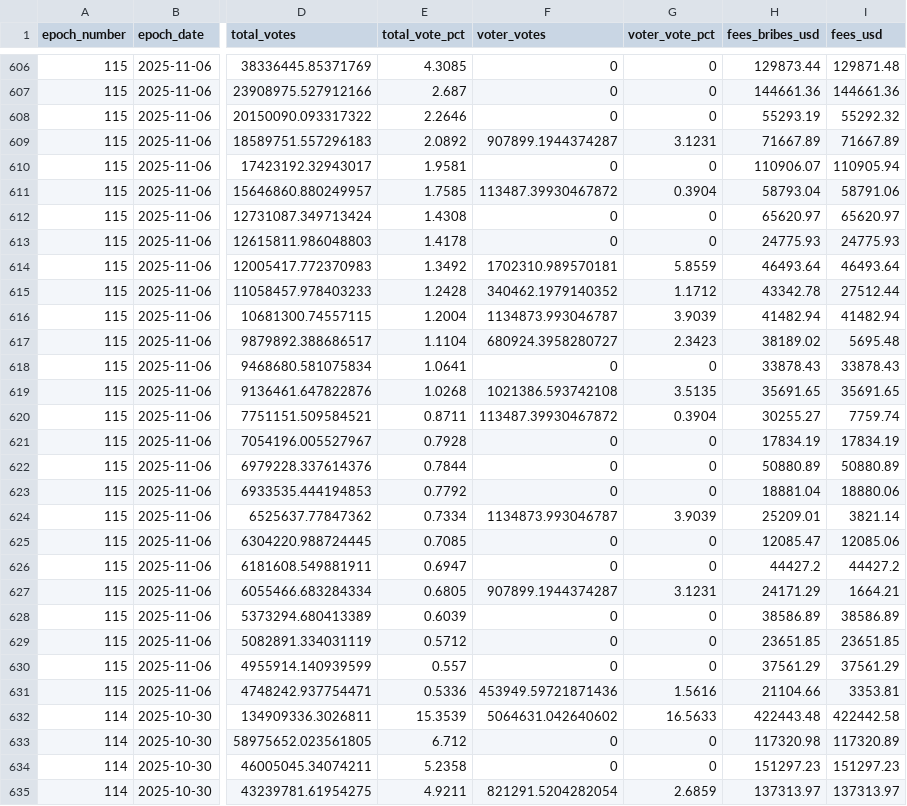
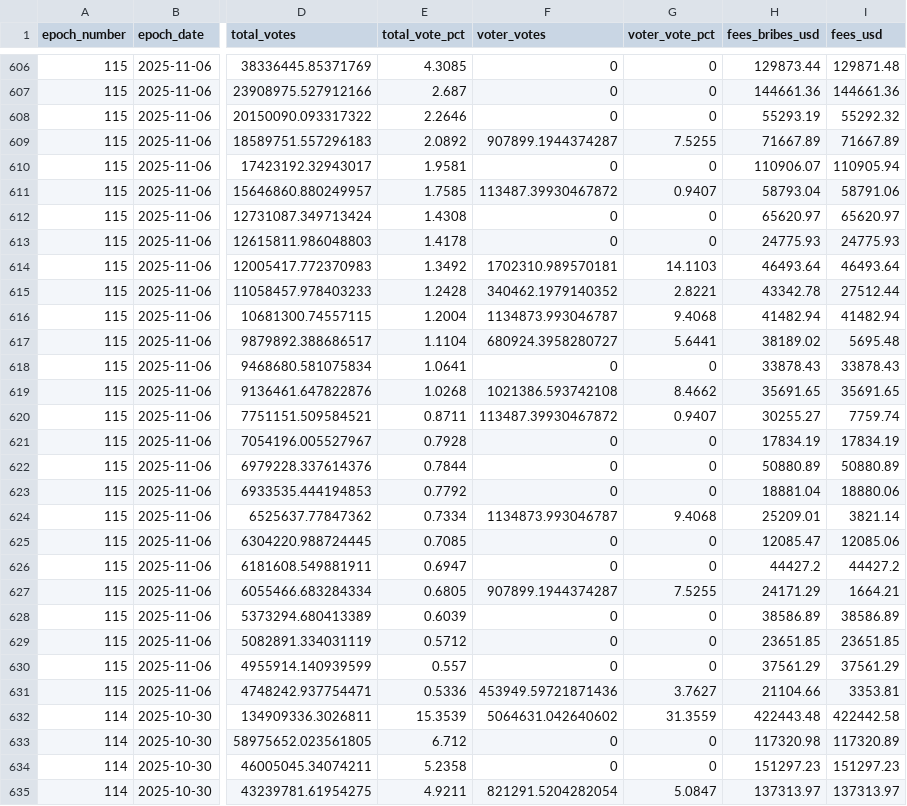
Before and after one commit to ldeso/aerodrome, a CSV file: votes.csv, drawn as a sheet; only a part is shown, gaps mark what is left out; the diff covers the shown part only; the diff names each change by its address in the sheet, - before the commit and + after, or states it on an @@ line.

```diff
--- a/votes.csv
+++ b/votes.csv
-G609 (voter_vote_pct): 3.1231
+G609 (voter_vote_pct): 7.5255
-G611 (voter_vote_pct): 0.3904
+G611 (voter_vote_pct): 0.9407
-G614 (voter_vote_pct): 5.8559
+G614 (voter_vote_pct): 14.1103
-G615 (voter_vote_pct): 1.1712
+G615 (voter_vote_pct): 2.8221
-G616 (voter_vote_pct): 3.9039
+G616 (voter_vote_pct): 9.4068
-G617 (voter_vote_pct): 2.3423
+G617 (voter_vote_pct): 5.6441
-G619 (voter_vote_pct): 3.5135
+G619 (voter_vote_pct): 8.4662
-G620 (voter_vote_pct): 0.3904
+G620 (voter_vote_pct): 0.9407
-G624 (voter_vote_pct): 3.9039
+G624 (voter_vote_pct): 9.4068
-G627 (voter_vote_pct): 3.1231
+G627 (voter_vote_pct): 7.5255
-G631 (voter_vote_pct): 1.5616
+G631 (voter_vote_pct): 3.7627
-G632 (voter_vote_pct): 16.5633
+G632 (voter_vote_pct): 31.3559
-G635 (voter_vote_pct): 2.6859
+G635 (voter_vote_pct): 5.0847
```
Also changed, not shown: 172 edited cells elsewhere in this file, 1 other file.
